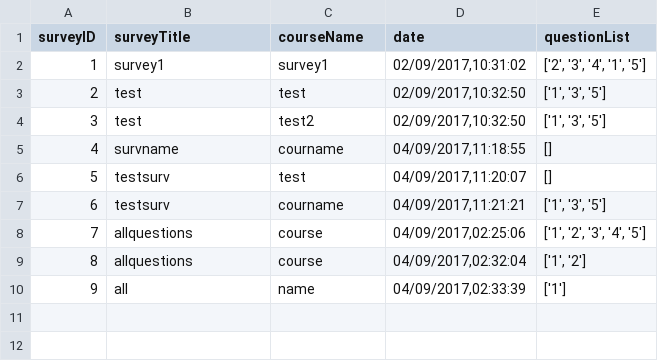
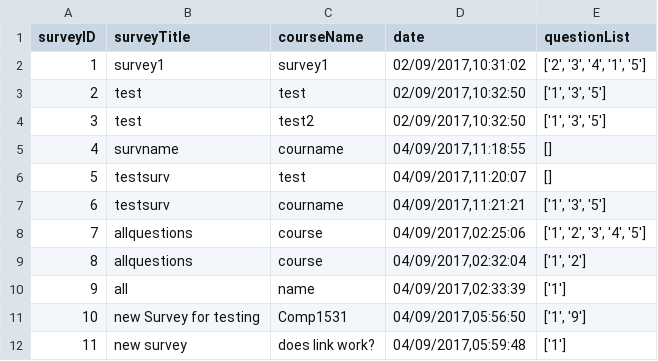
Before and after one commit to HAPPY3N1GMA/surveysytem, a CSV file: source/master_survey.csv, drawn as a sheet; the diff names each change by its address in the sheet, - before the commit and + after, or states it on an @@ line.

Commit message:
clickable survey link

```diff
--- a/source/master_survey.csv
+++ b/source/master_survey.csv
+row 11: 10 | new Survey for testing | Comp1531 | 04/09/2017,05:56:50 | ['1', '9']
+row 12: 11 | new survey | does link work? | 04/09/2017,05:59:48 | ['1']
```
Also changed, not shown: 3 other files.
